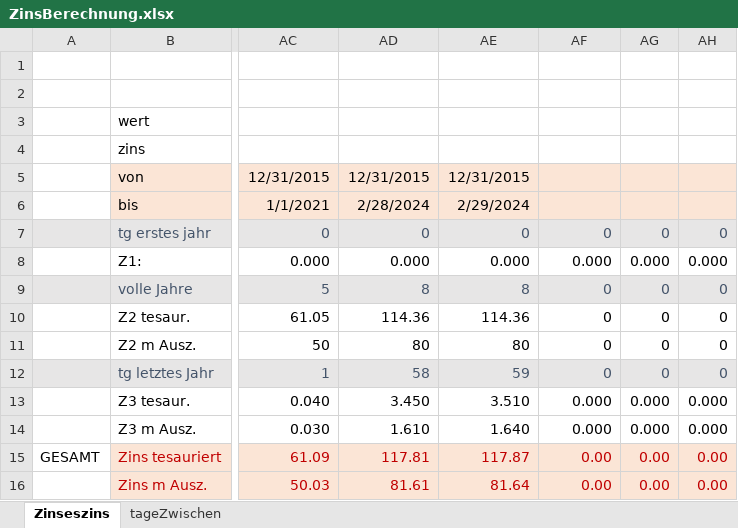
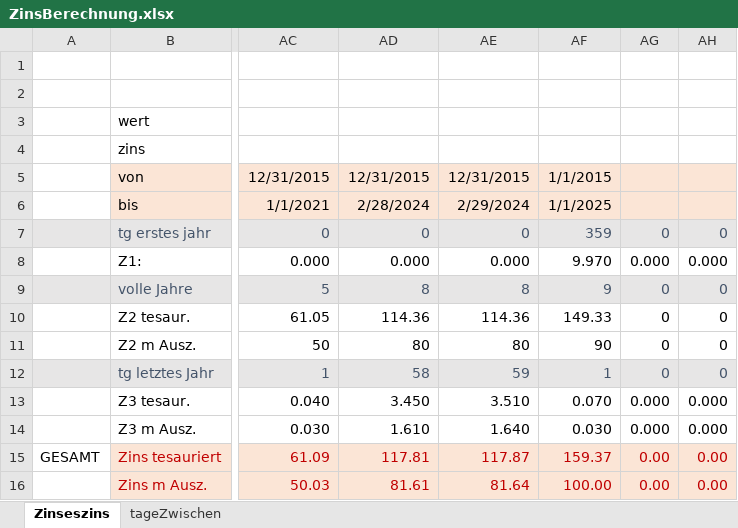
Before and after one commit to Schachigel/DKV2, an Excel workbook: DOCS/ZinsBerechnung.xlsx, sheet Zinseszins, drawn as a sheet; only a part is shown, gaps mark what is left out; values as stored, in another font and other column widths than the file's, no borders; the diff names each change by its address in the sheet, - before the commit and + after, or states it on an @@ line.

```diff
--- a/DOCS/ZinsBerechnung.xlsx (sheet Zinseszins)
+++ b/DOCS/ZinsBerechnung.xlsx (sheet Zinseszins)
-AF5: (empty)
+AF5: 1/1/2015
-AF6: (empty)
+AF6: 1/1/2025
-AF7: 0
+AF7: 359
-AF8: 0.000
+AF8: 9.970
-AF9: 0
+AF9: 9
-AF10: 0
+AF10: 149.33
-AF11: 0
+AF11: 90
-AF12: 0
+AF12: 1
-AF13: 0.000
+AF13: 0.070
-AF14: 0.000
+AF14: 0.030
-AF15: 0.00
+AF15: 159.37
-AF16: 0.00
+AF16: 100.00
```
Also changed, not shown: 17 other files.
